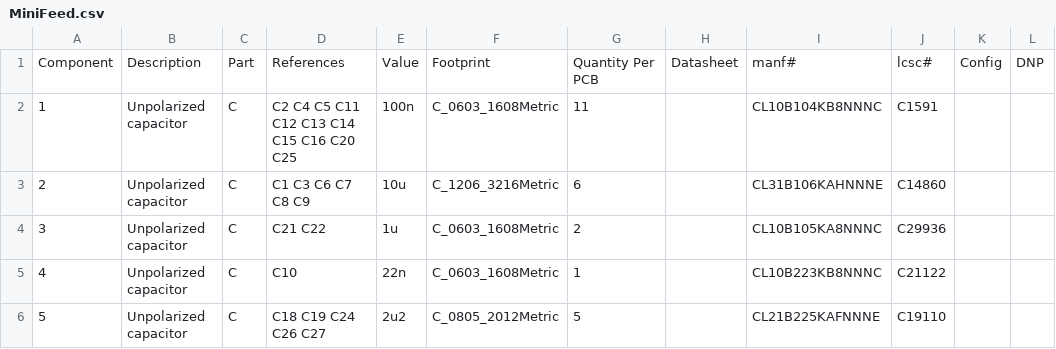
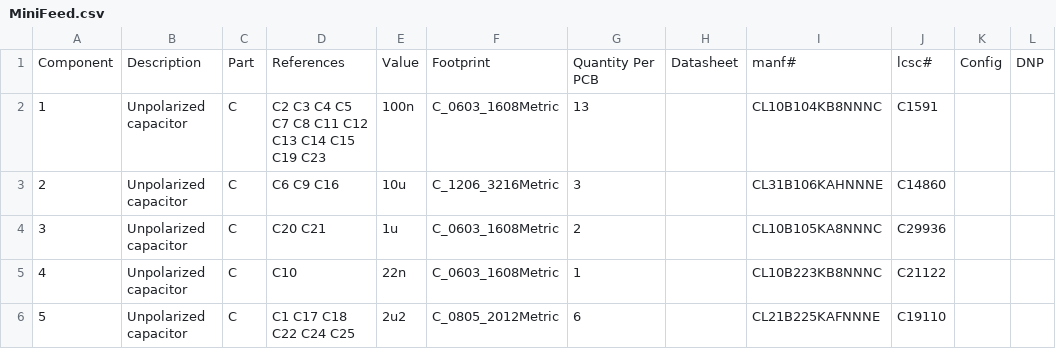
Before and after one commit to SG-O/MiniFeedPCB, a CSV file: Doc/MiniFeed.csv, drawn as a sheet; only a part is shown; the diff covers the shown part only.

```diff
--- a/Doc/MiniFeed.csv
+++ b/Doc/MiniFeed.csv
@@ -1,6 +1,6 @@
 Component,Description,Part,References,Value,Footprint,Quantity Per PCB,Datasheet,manf#,lcsc#,Config,DNP
-1,Unpolarized capacitor,C,C2 C4 C5 C11 C12 C13 C14 C15 C16 C20 C25,100n,C_0603_1608Metric,11,,CL10B104KB8NNNC,C1591,,
-2,Unpolarized capacitor,C,C1 C3 C6 C7 C8 C9,10u,C_1206_3216Metric,6,,CL31B106KAHNNNE,C14860,,
-3,Unpolarized capacitor,C,C21 C22,1u,C_0603_1608Metric,2,,CL10B105KA8NNNC,C29936,,
+1,Unpolarized capacitor,C,C2 C3 C4 C5 C7 C8 C11 C12 C13 C14 C15 C19 C23,100n,C_0603_1608Metric,13,,CL10B104KB8NNNC,C1591,,
+2,Unpolarized capacitor,C,C6 C9 C16,10u,C_1206_3216Metric,3,,CL31B106KAHNNNE,C14860,,
+3,Unpolarized capacitor,C,C20 C21,1u,C_0603_1608Metric,2,,CL10B105KA8NNNC,C29936,,
 4,Unpolarized capacitor,C,C10,22n,C_0603_1608Metric,1,,CL10B223KB8NNNC,C21122,,
-5,Unpolarized capacitor,C,C18 C19 C24 C26 C27,2u2,C_0805_2012Metric,5,,CL21B225KAFNNNE,C19110,,
+5,Unpolarized capacitor,C,C1 C17 C18 C22 C24 C25,2u2,C_0805_2012Metric,6,,CL21B225KAFNNNE,C19110,,
```
Also changed, not shown: 142 edited cells elsewhere in this file, 9 other files.
